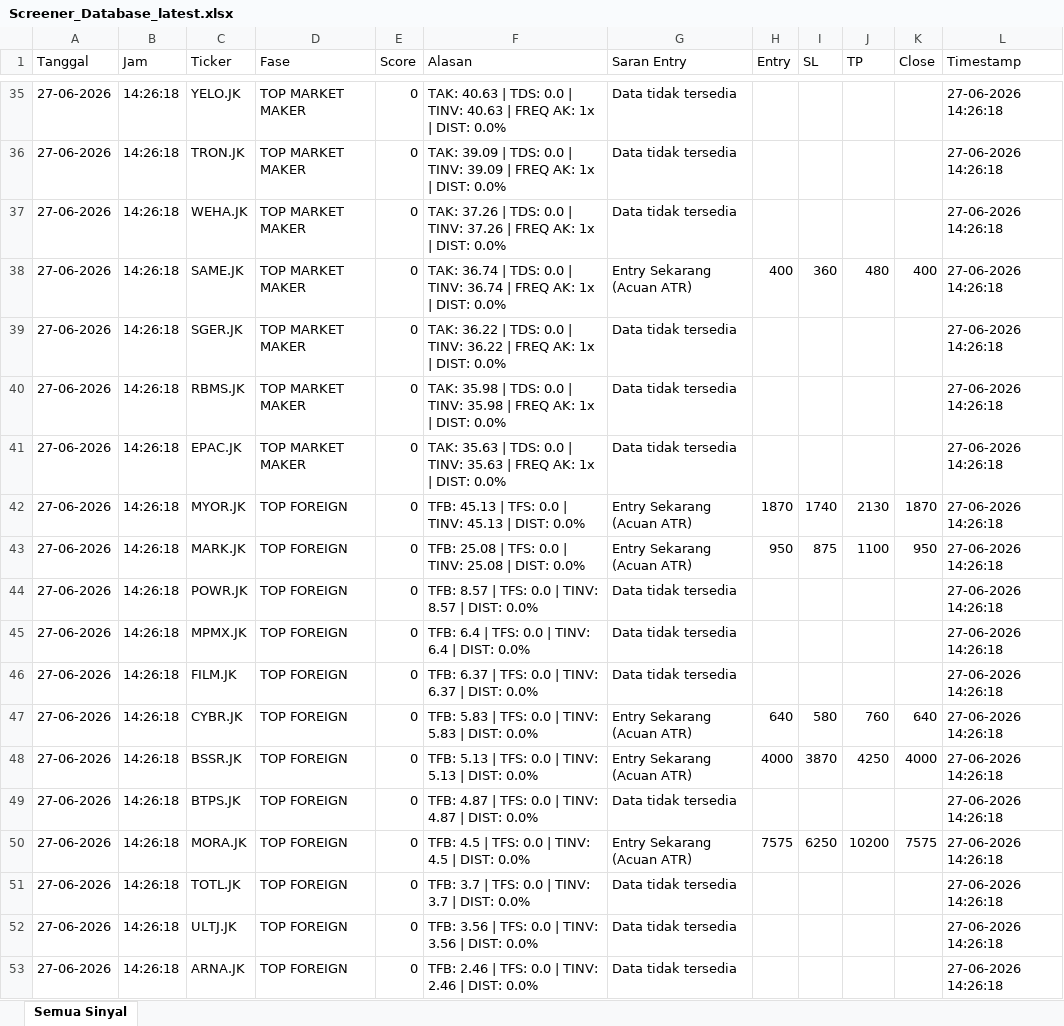
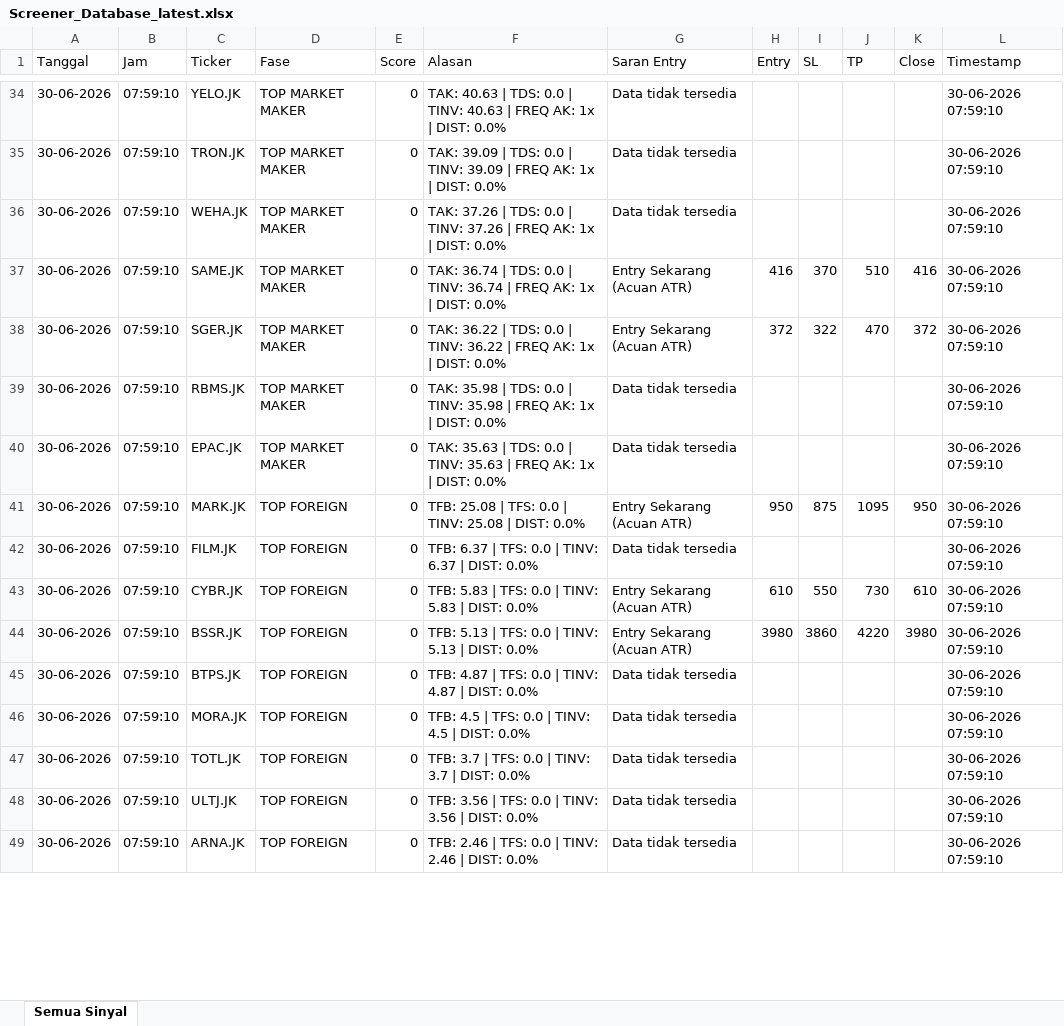
Before and after one commit to dedewhy/trading_screener, an Excel workbook: screener_output/Screener_Database_latest.xlsx, sheet Semua Sinyal, drawn as a sheet; only a part is shown, gaps mark what is left out; values as stored, in another font and other column widths than the file's, no borders; removed rows and columns are numbered as before the commit, all else as after; the diff covers the shown part only; the diff names each change by its address in the sheet, - before the commit and + after, or states it on an @@ line.

Commit message:
Auto-update screener output 20260630_0800

```diff
--- a/screener_output/Screener_Database_latest.xlsx (sheet Semua Sinyal)
+++ b/screener_output/Screener_Database_latest.xlsx (sheet Semua Sinyal)
-A34:A36 (Tanggal): 27-06-2026
+A34:A36 (Tanggal): 30-06-2026
-B34:B36 (Jam): 14:26:18
+B34:B36 (Jam): 07:59:10
-L34:L36 (Timestamp): 27-06-2026 14:26:18
+L34:L36 (Timestamp): 30-06-2026 07:59:10
-row 38: 27-06-2026 | 14:26:18 | SAME.JK | TOP MARKET MAKER | 0 | TAK: 36.74 | TDS: 0.0 | TINV: 36.74 | FREQ AK: 1x | DIST: 0.0% | Entry Sekarang (Acuan ATR) | 400 | 360 | 480 | 400 | 27-06-2026 14:26:18
-row 39: 27-06-2026 | 14:26:18 | SGER.JK | TOP MARKET MAKER | 0 | TAK: 36.22 | TDS: 0.0 | TINV: 36.22 | FREQ AK: 1x | DIST: 0.0% | Data tidak tersedia |  |  |  |  | 27-06-2026 14:26:18
+row 37: 30-06-2026 | 07:59:10 | SAME.JK | TOP MARKET MAKER | 0 | TAK: 36.74 | TDS: 0.0 | TINV: 36.74 | FREQ AK: 1x | DIST: 0.0% | Entry Sekarang (Acuan ATR) | 416 | 370 | 510 | 416 | 30-06-2026 07:59:10
+row 38: 30-06-2026 | 07:59:10 | SGER.JK | TOP MARKET MAKER | 0 | TAK: 36.22 | TDS: 0.0 | TINV: 36.22 | FREQ AK: 1x | DIST: 0.0% | Entry Sekarang (Acuan ATR) | 372 | 322 | 470 | 372 | 30-06-2026 07:59:10
-A39:A40 (Tanggal): 27-06-2026
+A39:A40 (Tanggal): 30-06-2026
-B39:B40 (Jam): 14:26:18
+B39:B40 (Jam): 07:59:10
-L39:L40 (Timestamp): 27-06-2026 14:26:18
+L39:L40 (Timestamp): 30-06-2026 07:59:10
-row 42: 27-06-2026 | 14:26:18 | MYOR.JK | TOP FOREIGN | 0 | TFB: 45.13 | TFS: 0.0 | TINV: 45.13 | DIST: 0.0% | Entry Sekarang (Acuan ATR) | 1870 | 1740 | 2130 | 1870 | 27-06-2026 14:26:18
-A41 (Tanggal): 27-06-2026
+A41 (Tanggal): 30-06-2026
-B41 (Jam): 14:26:18
+B41 (Jam): 07:59:10
-J41 (TP): 1100
+J41 (TP): 1095
-L41 (Timestamp): 27-06-2026 14:26:18
+L41 (Timestamp): 30-06-2026 07:59:10
-row 44: 27-06-2026 | 14:26:18 | POWR.JK | TOP FOREIGN | 0 | TFB: 8.57 | TFS: 0.0 | TINV: 8.57 | DIST: 0.0% | Data tidak tersedia |  |  |  |  | 27-06-2026 14:26:18
-row 45: 27-06-2026 | 14:26:18 | MPMX.JK | TOP FOREIGN | 0 | TFB: 6.4 | TFS: 0.0 | TINV: 6.4 | DIST: 0.0% | Data tidak tersedia |  |  |  |  | 27-06-2026 14:26:18
-A42 (Tanggal): 27-06-2026
+A42 (Tanggal): 30-06-2026
-B42 (Jam): 14:26:18
+B42 (Jam): 07:59:10
-L42 (Timestamp): 27-06-2026 14:26:18
+L42 (Timestamp): 30-06-2026 07:59:10
-row 47: 27-06-2026 | 14:26:18 | CYBR.JK | TOP FOREIGN | 0 | TFB: 5.83 | TFS: 0.0 | TINV: 5.83 | DIST: 0.0% | Entry Sekarang (Acuan ATR) | 640 | 580 | 760 | 640 | 27-06-2026 14:26:18
-row 48: 27-06-2026 | 14:26:18 | BSSR.JK | TOP FOREIGN | 0 | TFB: 5.13 | TFS: 0.0 | TINV: 5.13 | DIST: 0.0% | Entry Sekarang (Acuan ATR) | 4000 | 3870 | 4250 | 4000 | 27-06-2026 14:26:18
+row 43: 30-06-2026 | 07:59:10 | CYBR.JK | TOP FOREIGN | 0 | TFB: 5.83 | TFS: 0.0 | TINV: 5.83 | DIST: 0.0% | Entry Sekarang (Acuan ATR) | 610 | 550 | 730 | 610 | 30-06-2026 07:59:10
+row 44: 30-06-2026 | 07:59:10 | BSSR.JK | TOP FOREIGN | 0 | TFB: 5.13 | TFS: 0.0 | TINV: 5.13 | DIST: 0.0% | Entry Sekarang (Acuan ATR) | 3980 | 3860 | 4220 | 3980 | 30-06-2026 07:59:10
-A45 (Tanggal): 27-06-2026
+A45 (Tanggal): 30-06-2026
-B45 (Jam): 14:26:18
+B45 (Jam): 07:59:10
-L45 (Timestamp): 27-06-2026 14:26:18
+L45 (Timestamp): 30-06-2026 07:59:10
-row 50: 27-06-2026 | 14:26:18 | MORA.JK | TOP FOREIGN | 0 | TFB: 4.5 | TFS: 0.0 | TINV: 4.5 | DIST: 0.0% | Entry Sekarang (Acuan ATR) | 7575 | 6250 | 10200 | 7575 | 27-06-2026 14:26:18
+row 46: 30-06-2026 | 07:59:10 | MORA.JK | TOP FOREIGN | 0 | TFB: 4.5 | TFS: 0.0 | TINV: 4.5 | DIST: 0.0% | Data tidak tersedia |  |  |  |  | 30-06-2026 07:59:10
-A47:A49 (Tanggal): 27-06-2026
+A47:A49 (Tanggal): 30-06-2026
-B47:B49 (Jam): 14:26:18
+B47:B49 (Jam): 07:59:10
-L47:L49 (Timestamp): 27-06-2026 14:26:18
+L47:L49 (Timestamp): 30-06-2026 07:59:10
```
Also changed, not shown: 36 added rows, 35 removed rows and 63 edited cells elsewhere in this sheet.
